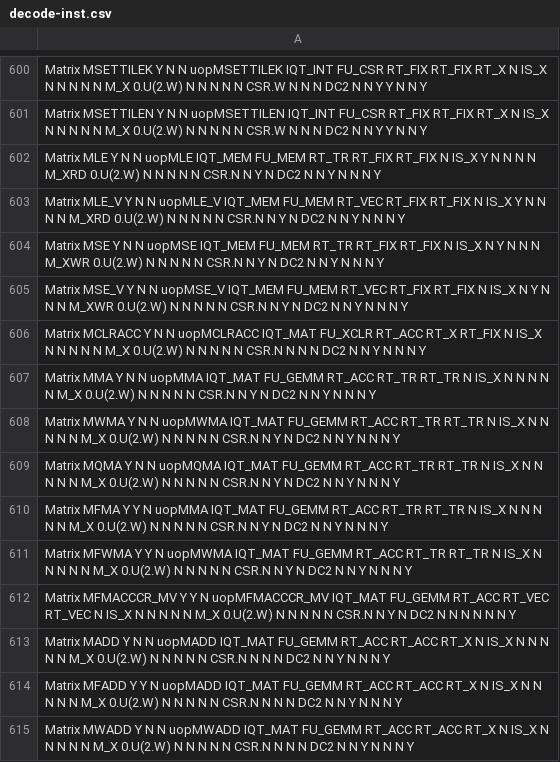
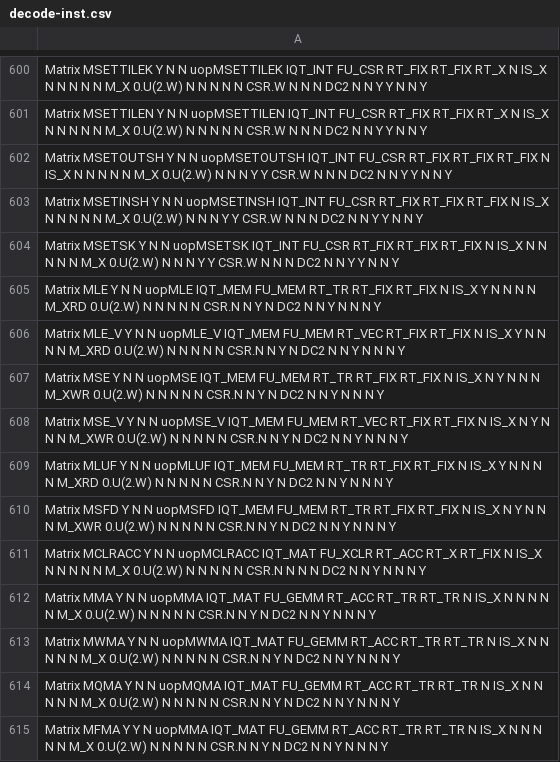
Before and after one commit to riscv-stc/riscv-boom, a CSV file: src/main/resources/csv/decode-inst.csv, drawn as a sheet; only a part is shown, gaps mark what is left out; the shorter side is filled out with more unchanged rows.

```diff
--- a/src/main/resources/csv/decode-inst.csv
+++ b/src/main/resources/csv/decode-inst.csv
@@ -601,2 +601,5 @@ Matrix           MSETTILEK           Y      N       N          uopMSETTILEK
 Matrix           MSETTILEN           Y      N       N          uopMSETTILEN     IQT_INT   FU_CSR     RT_FIX    RT_FIX    RT_X      N        IS_X     N         N         N       N         N          M_X        0.U(2.W)      N           N      N              N            N                CSR.W    N       N             N        DC2       N               N               Y              Y              N               N               Y
+Matrix           MSETOUTSH           Y      N       N          uopMSETOUTSH     IQT_INT   FU_CSR     RT_FIX    RT_FIX    RT_FIX    N        IS_X     N         N         N       N         N          M_X        0.U(2.W)      N           N      N              Y            Y                CSR.W    N       N             N        DC2       N               N               Y              Y              N               N               Y
+Matrix           MSETINSH            Y      N       N          uopMSETINSH      IQT_INT   FU_CSR     RT_FIX    RT_FIX    RT_FIX    N        IS_X     N         N         N       N         N          M_X        0.U(2.W)      N           N      N              Y            Y                CSR.W    N       N             N        DC2       N               N               Y              Y              N               N               Y
+Matrix           MSETSK              Y      N       N          uopMSETSK        IQT_INT   FU_CSR     RT_FIX    RT_FIX    RT_FIX    N        IS_X     N         N         N       N         N          M_X        0.U(2.W)      N           N      N              Y            Y                CSR.W    N       N             N        DC2       N               N               Y              Y              N               N               Y
 Matrix           MLE                 Y      N       N          uopMLE           IQT_MEM   FU_MEM     RT_TR     RT_FIX    RT_FIX    N        IS_X     Y         N         N       N         N          M_XRD      0.U(2.W)      N           N      N              N            N                CSR.N    N       Y             N        DC2       N               N               Y              N              N               N               Y
@@ -605,2 +608,4 @@ Matrix           MSE                 Y      N       N          uopMSE
 Matrix           MSE_V               Y      N       N          uopMSE_V         IQT_MEM   FU_MEM     RT_VEC    RT_FIX    RT_FIX    N        IS_X     N         Y         N       N         N          M_XWR      0.U(2.W)      N           N      N              N            N                CSR.N    N       Y             N        DC2       N               N               Y              N              N               N               Y
+Matrix           MLUF                Y      N       N          uopMLUF          IQT_MEM   FU_MEM     RT_TR     RT_FIX    RT_FIX    N        IS_X     Y         N         N       N         N          M_XRD      0.U(2.W)      N           N      N              N            N                CSR.N    N       Y             N        DC2       N               N               Y              N              N               N               Y
+Matrix           MSFD                Y      N       N          uopMSFD          IQT_MEM   FU_MEM     RT_TR     RT_FIX    RT_FIX    N        IS_X     N         Y         N       N         N          M_XWR      0.U(2.W)      N           N      N              N            N                CSR.N    N       Y             N        DC2       N               N               Y              N              N               N               Y
 Matrix           MCLRACC             Y      N       N          uopMCLRACC       IQT_MAT   FU_XCLR    RT_ACC    RT_X      RT_FIX    N        IS_X     N         N         N       N         N          M_X        0.U(2.W)      N           N      N              N            N                CSR.N    N       N             N        DC2       N               N               Y              N              N               N               Y
```
Also changed, not shown: 7 other files.
